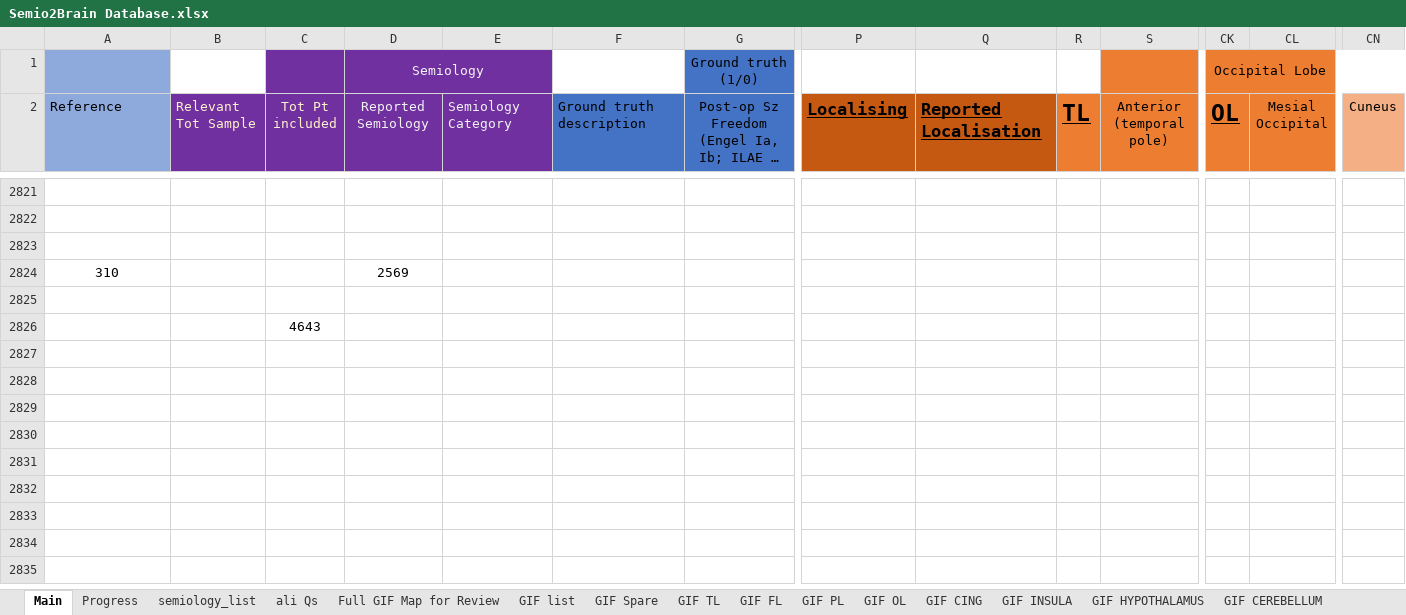
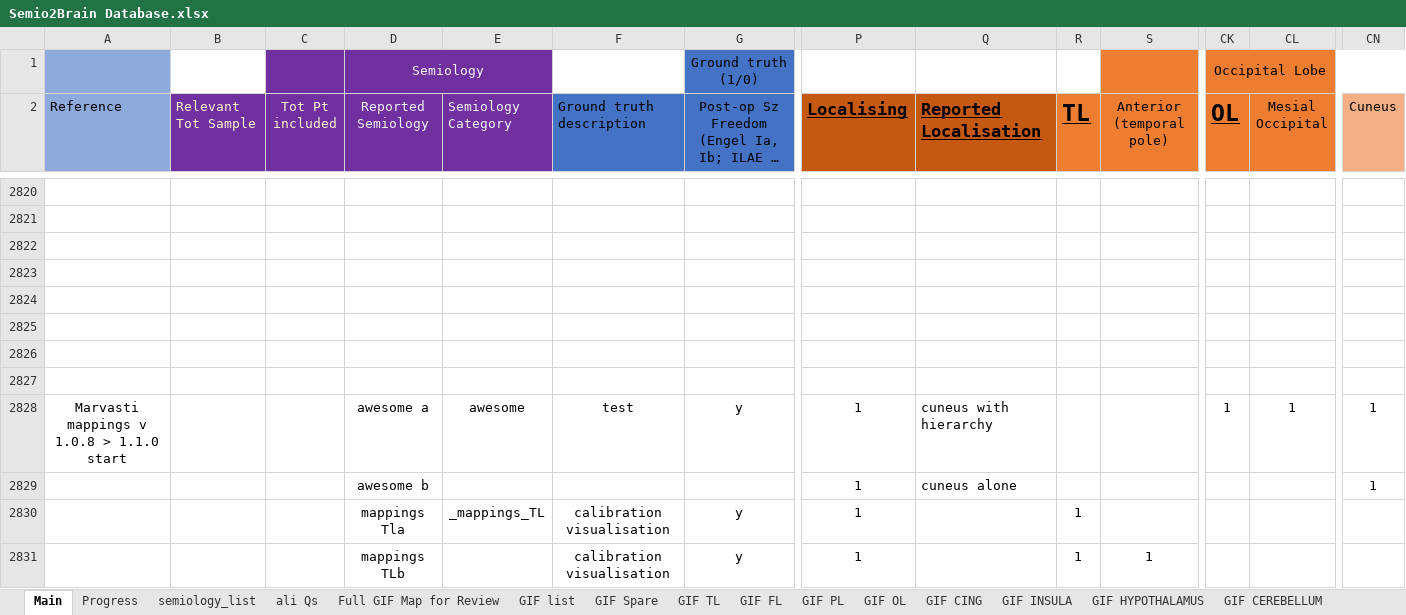
Before and after one commit to thenineteen/Semiology-Visualisation-Tool, an Excel workbook: resources/Semio2Brain Database.xlsx, sheet Main, drawn as a sheet; only a part is shown, gaps mark what is left out; long unchanged cells end in …; values as stored, in another font and other column widths than the file's, no borders; removed rows and columns are numbered as before the commit, all else as after; rows hold the shown columns only; the diff covers the shown part only; the diff names each change by its address in the sheet, - before the commit and + after, or states it on an @@ line.

Commit message:
Development only branch: mappingsTLs & n_rows 3200 from 2815 to 3200 to capture the calibrations

```diff
--- a/resources/Semio2Brain Database.xlsx (sheet Main)
+++ b/resources/Semio2Brain Database.xlsx (sheet Main)
-row 2824: 310 |  |  | 2569
-C2824 (Tot Pt included): 4643
+C2824 (Tot Pt included): (empty)
+row 2825: (empty)
+row 2826: (empty)
+row 2827: (empty)
+row 2828: Marvasti mappings v 1.0.8 > 1.1.0 start |  |  | awesome a | awesome | test | y | 1 | cuneus with hierarchy |  |  | 1 | 1 | 1
+row 2829:  |  |  | awesome b |  |  |  | 1 | cuneus alone |  |  |  |  | 1
+row 2830:  |  |  | mappings Tla | _mappings_TL | calibration visualisation | y | 1 |  | 1
+row 2831:  |  |  | mappings TLb |  | calibration visualisation | y | 1 |  | 1 | 1
```
Also changed, not shown: 18 added rows and 1 removed row elsewhere in this sheet, 3 other files.
